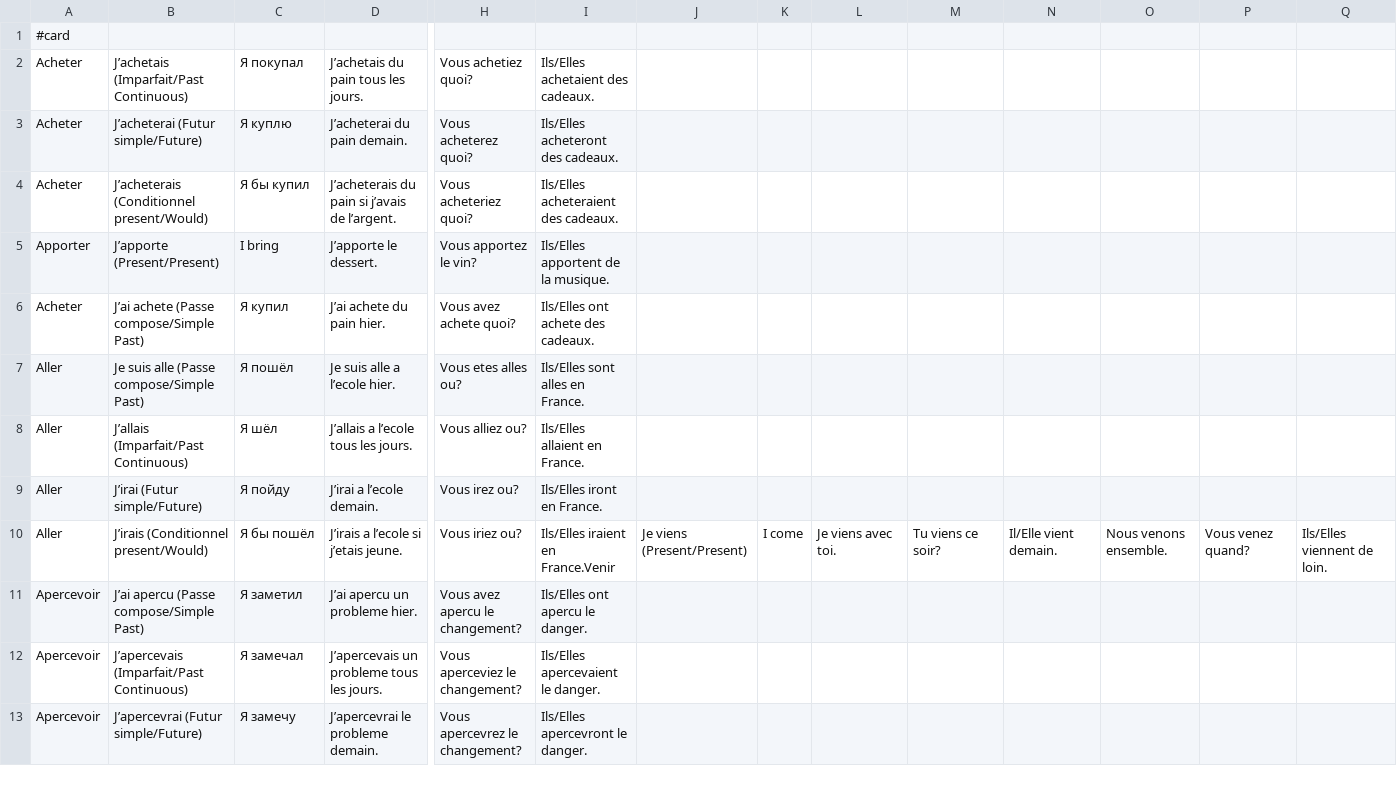
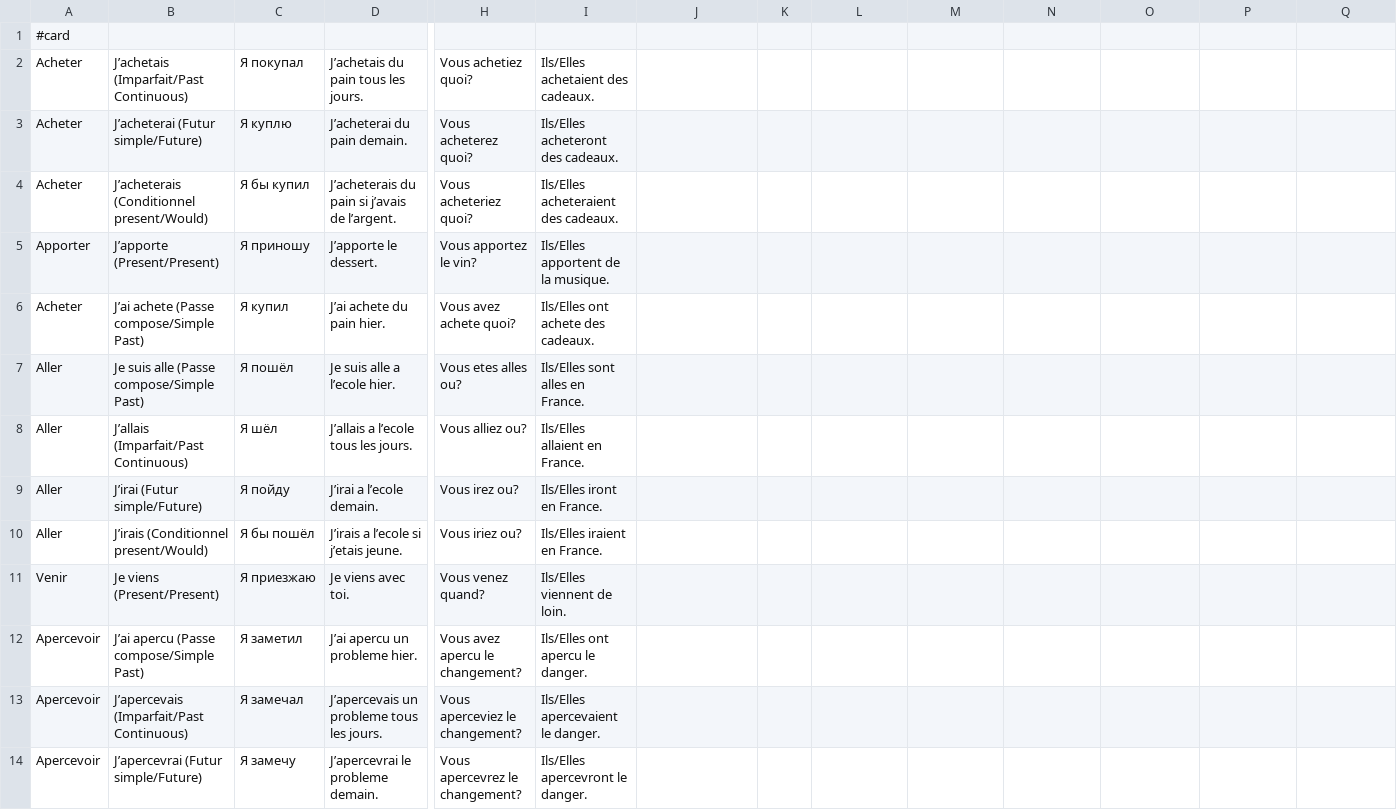
Before and after one commit to Socket-Net/fdi.mm, a CSV file: глаголы_ru.csv, drawn as a sheet; only a part is shown, gaps mark what is left out; rows hold the shown columns only; the diff covers the shown part only; the diff names each change by its address in the sheet, - before the commit and + after, or states it on an @@ line.

```diff
--- a/глаголы_ru.csv
+++ b/глаголы_ru.csv
-C5: I bring
+C5: Я приношу
-I10: Ils/Elles iraient en France.Venir
+I10: Ils/Elles iraient en France.
-J10: Je viens (Present/Present)
+J10: (empty)
-K10: I come
+K10: (empty)
-L10: Je viens avec toi.
+L10: (empty)
-M10: Tu viens ce soir?
+M10: (empty)
-N10: Il/Elle vient demain.
+N10: (empty)
-O10: Nous venons ensemble.
+O10: (empty)
-P10: Vous venez quand?
+P10: (empty)
-Q10: Ils/Elles viennent de loin.
+Q10: (empty)
+row 11: Venir | Je viens (Present/Present) | Я приезжаю | Je viens avec toi. | Vous venez quand? | Ils/Elles viennent de loin.
```
Also changed, not shown: 2 added rows and 99 edited cells elsewhere in this file.
